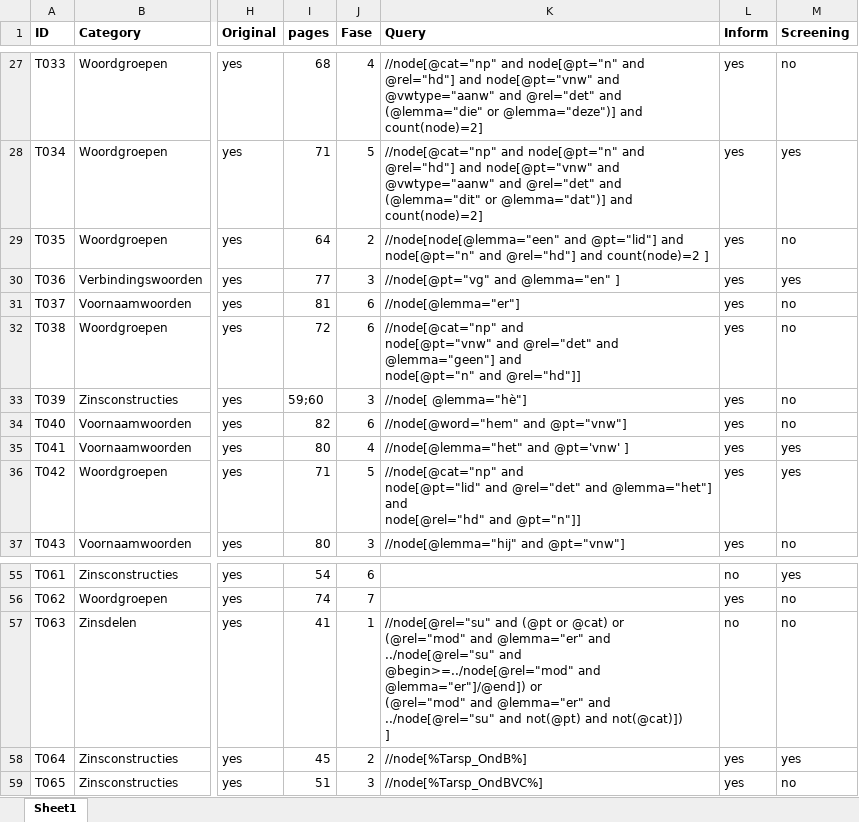
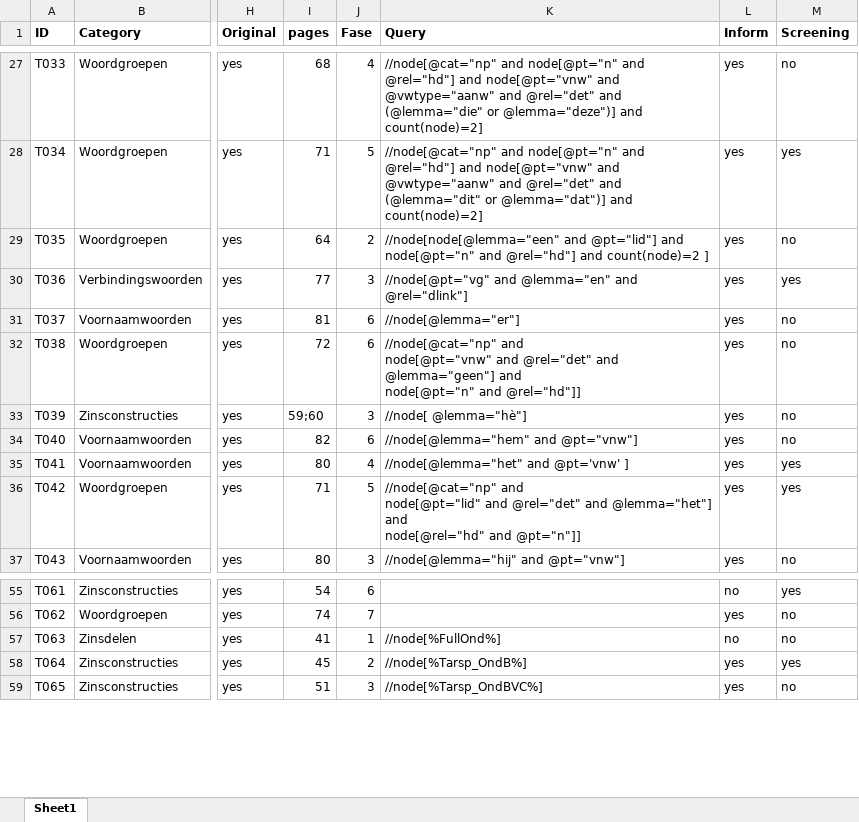
Before and after one commit to UUDigitalHumanitieslab/sastadev, an Excel workbook: methods/TARSP Index Current.xlsx, sheet Sheet1, drawn as a sheet; only a part is shown, gaps mark what is left out; values as stored, in another font and other column widths than the file's, no borders; ↵ is a line break in a cell; the diff names each change by its address in the sheet, - before the commit and + after, or states it on an @@ line.

Commit message:
Small changes in Tarsp (hem, en) and updated documentation

```diff
--- a/methods/TARSP Index Current.xlsx (sheet Sheet1)
+++ b/methods/TARSP Index Current.xlsx (sheet Sheet1)
-K30 (Query): //node[@pt="vg" and @lemma="en" ]
+K30 (Query): //node[@pt="vg" and @lemma="en" and @rel="dlink"]
-K34 (Query): //node[@word="hem" and @pt="vnw"]
+K34 (Query): //node[@lemma="hem" and @pt="vnw"]
-K57 (Query): //node[@rel="su" and (@pt or @cat) or ↵ (@rel="mod" and @lemma="er" and ../node[@rel="su" and @begin>=../node[@rel="mod" and @lemma="er"]/@end]) or ↵ (@rel="mod" and @lemma="er" and ../node[@rel="su" and not(@pt) and not(@cat)]) ↵ ]
+K57 (Query): //node[%FullOnd%]
```
Also changed, not shown: 21 other files.
